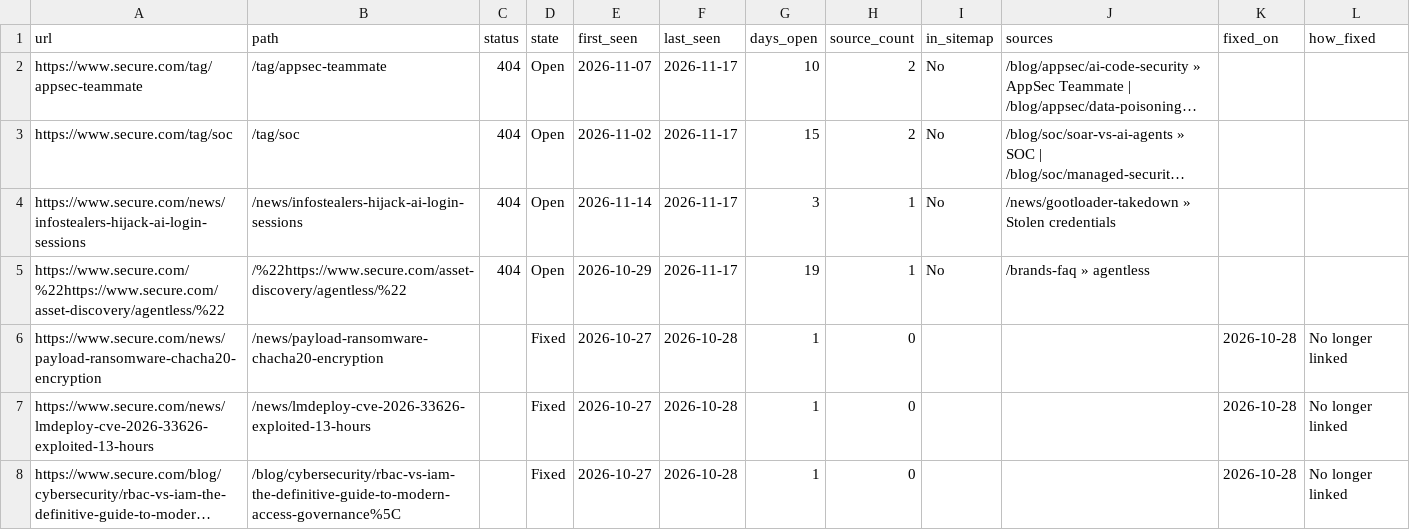
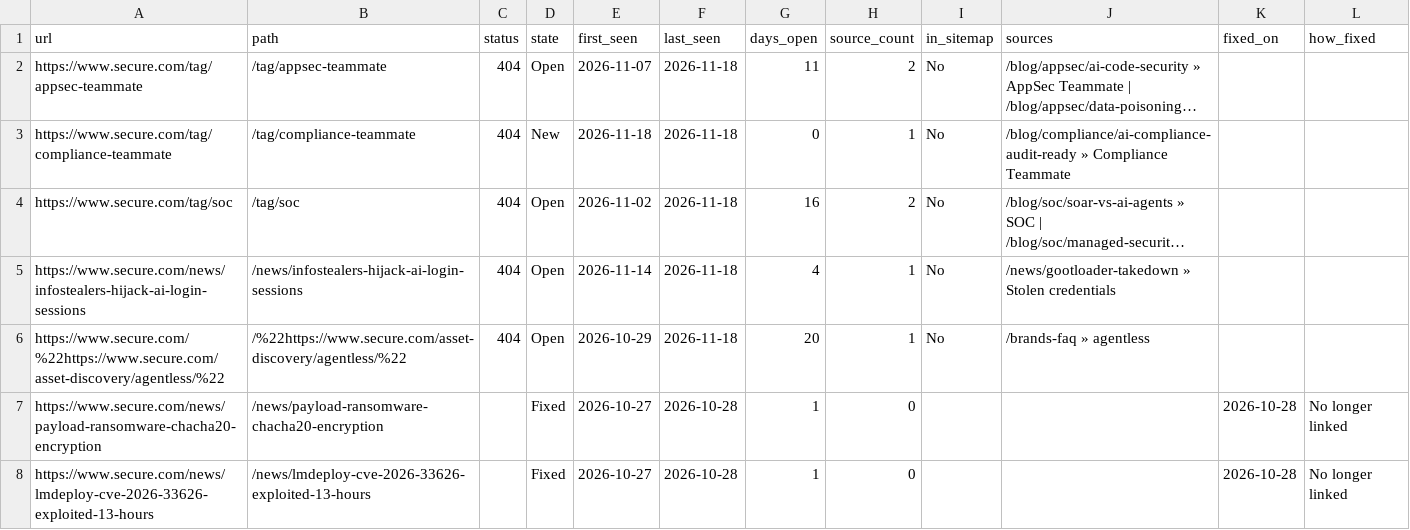
Before and after one commit to thatsocool-mate/secure-404-tracker, a CSV file: data/internal_404s.csv, drawn as a sheet; only a part is shown; the shorter side is filled out with more unchanged rows; long unchanged cells end in …; addresses are those after the commit; the diff names each change by its address in the sheet, - before the commit and + after, or states it on an @@ line.

```diff
--- a/data/internal_404s.csv
+++ b/data/internal_404s.csv
-F2 (last_seen): 2026-11-17
+F2 (last_seen): 2026-11-18
-G2 (days_open): 10
+G2 (days_open): 11
+row 3: https://www.secure.com/tag/compliance-teammate | /tag/compliance-teammate | 404 | New | 2026-11-18 | 2026-11-18 | 0 | 1 | No | /blog/compliance/ai-compliance-audit-ready » Compliance Teammate
-F4:F6 (last_seen): 2026-11-17
+F4:F6 (last_seen): 2026-11-18
-G4 (days_open): 15
+G4 (days_open): 16
-G5 (days_open): 3
+G5 (days_open): 4
-G6 (days_open): 19
+G6 (days_open): 20
```
Also changed, not shown: data/internal_404_runs.csv, 2 other files.
